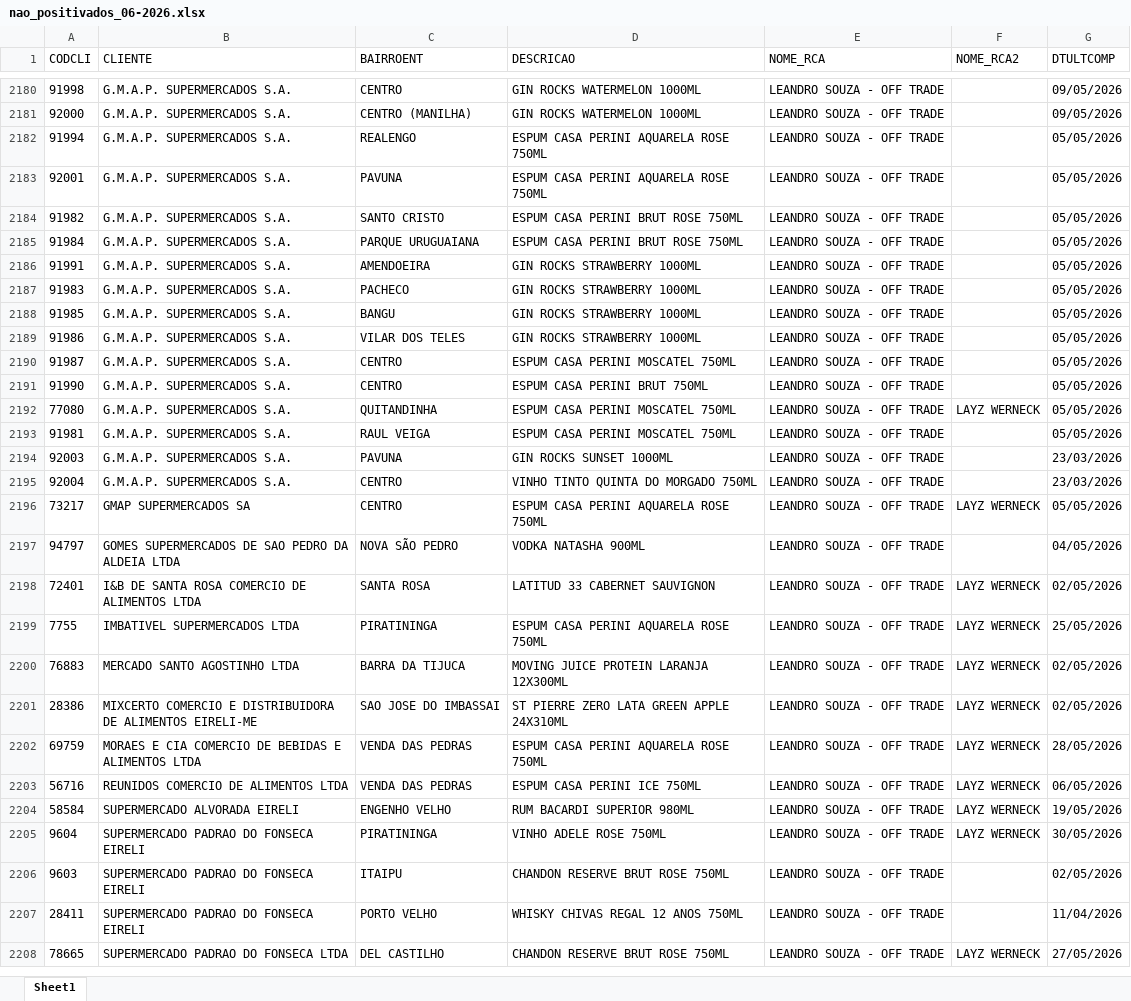
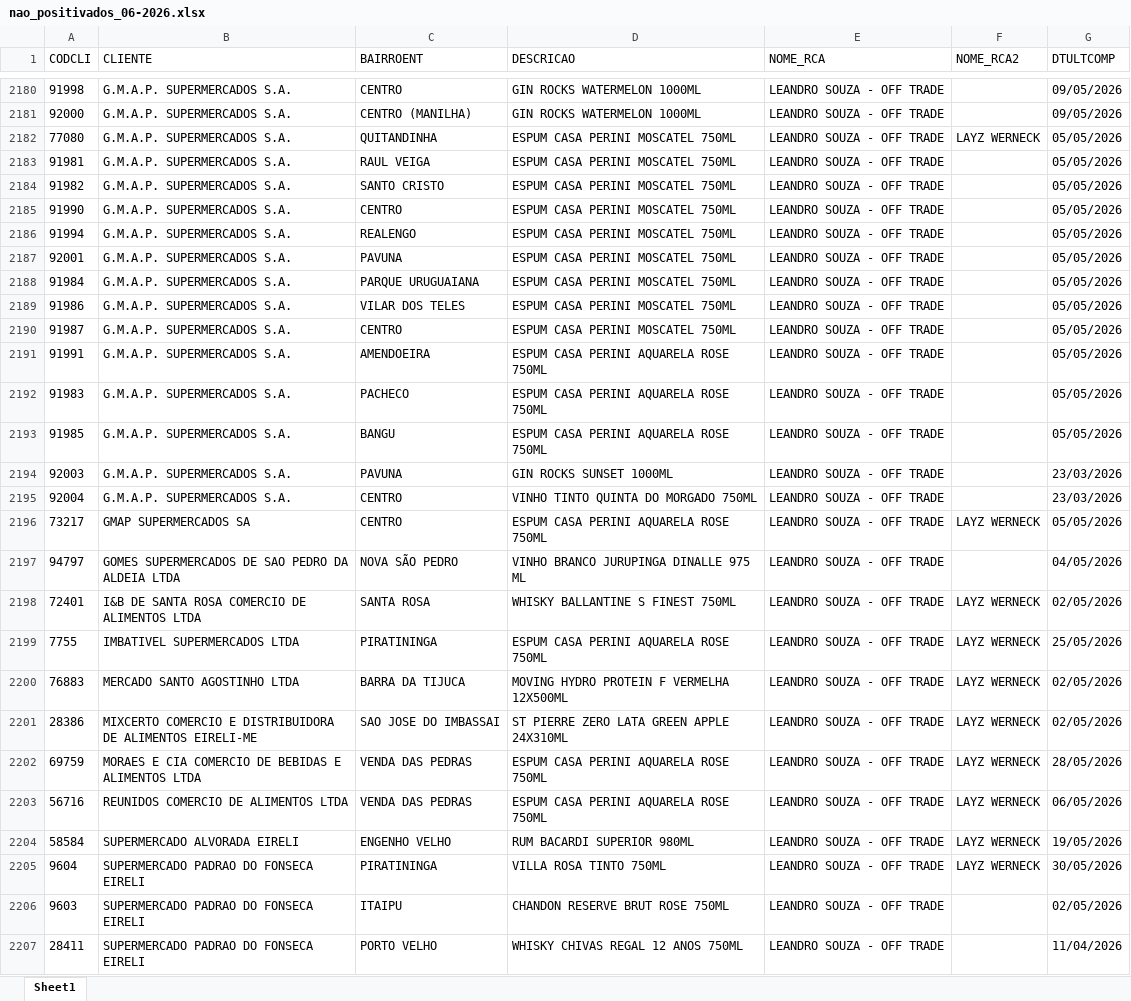
Before and after one commit to leonardocampos-cmd/offtrade, an Excel workbook: nao_positivados_06-2026.xlsx, sheet Sheet1, drawn as a sheet; only a part is shown, gaps mark what is left out; the shorter side is filled out with more unchanged rows; values as stored, in another font and other column widths than the file's, no borders; removed rows and columns are numbered as before the commit, all else as after; the diff covers the shown part only; the diff names each change by its address in the sheet, - before the commit and + after, or states it on an @@ line.

```diff
--- a/nao_positivados_06-2026.xlsx (sheet Sheet1)
+++ b/nao_positivados_06-2026.xlsx (sheet Sheet1)
-row 2182: 91994 | G.M.A.P. SUPERMERCADOS S.A. | REALENGO | ESPUM CASA PERINI AQUARELA ROSE 750ML | LEANDRO SOUZA - OFF TRADE |  | 05/05/2026
-row 2183: 92001 | G.M.A.P. SUPERMERCADOS S.A. | PAVUNA | ESPUM CASA PERINI AQUARELA ROSE 750ML | LEANDRO SOUZA - OFF TRADE |  | 05/05/2026
-row 2184: 91982 | G.M.A.P. SUPERMERCADOS S.A. | SANTO CRISTO | ESPUM CASA PERINI BRUT ROSE 750ML | LEANDRO SOUZA - OFF TRADE |  | 05/05/2026
-row 2185: 91984 | G.M.A.P. SUPERMERCADOS S.A. | PARQUE URUGUAIANA | ESPUM CASA PERINI BRUT ROSE 750ML | LEANDRO SOUZA - OFF TRADE |  | 05/05/2026
-row 2186: 91991 | G.M.A.P. SUPERMERCADOS S.A. | AMENDOEIRA | GIN ROCKS STRAWBERRY 1000ML | LEANDRO SOUZA - OFF TRADE |  | 05/05/2026
-row 2187: 91983 | G.M.A.P. SUPERMERCADOS S.A. | PACHECO | GIN ROCKS STRAWBERRY 1000ML | LEANDRO SOUZA - OFF TRADE |  | 05/05/2026
-row 2188: 91985 | G.M.A.P. SUPERMERCADOS S.A. | BANGU | GIN ROCKS STRAWBERRY 1000ML | LEANDRO SOUZA - OFF TRADE |  | 05/05/2026
-row 2189: 91986 | G.M.A.P. SUPERMERCADOS S.A. | VILAR DOS TELES | GIN ROCKS STRAWBERRY 1000ML | LEANDRO SOUZA - OFF TRADE |  | 05/05/2026
-row 2191: 91990 | G.M.A.P. SUPERMERCADOS S.A. | CENTRO | ESPUM CASA PERINI BRUT 750ML | LEANDRO SOUZA - OFF TRADE |  | 05/05/2026
+row 2184: 91982 | G.M.A.P. SUPERMERCADOS S.A. | SANTO CRISTO | ESPUM CASA PERINI MOSCATEL 750ML | LEANDRO SOUZA - OFF TRADE |  | 05/05/2026
+row 2185: 91990 | G.M.A.P. SUPERMERCADOS S.A. | CENTRO | ESPUM CASA PERINI MOSCATEL 750ML | LEANDRO SOUZA - OFF TRADE |  | 05/05/2026
+row 2186: 91994 | G.M.A.P. SUPERMERCADOS S.A. | REALENGO | ESPUM CASA PERINI MOSCATEL 750ML | LEANDRO SOUZA - OFF TRADE |  | 05/05/2026
+row 2187: 92001 | G.M.A.P. SUPERMERCADOS S.A. | PAVUNA | ESPUM CASA PERINI MOSCATEL 750ML | LEANDRO SOUZA - OFF TRADE |  | 05/05/2026
+row 2188: 91984 | G.M.A.P. SUPERMERCADOS S.A. | PARQUE URUGUAIANA | ESPUM CASA PERINI MOSCATEL 750ML | LEANDRO SOUZA - OFF TRADE |  | 05/05/2026
+row 2189: 91986 | G.M.A.P. SUPERMERCADOS S.A. | VILAR DOS TELES | ESPUM CASA PERINI MOSCATEL 750ML | LEANDRO SOUZA - OFF TRADE |  | 05/05/2026
+row 2191: 91991 | G.M.A.P. SUPERMERCADOS S.A. | AMENDOEIRA | ESPUM CASA PERINI AQUARELA ROSE 750ML | LEANDRO SOUZA - OFF TRADE |  | 05/05/2026
+row 2192: 91983 | G.M.A.P. SUPERMERCADOS S.A. | PACHECO | ESPUM CASA PERINI AQUARELA ROSE 750ML | LEANDRO SOUZA - OFF TRADE |  | 05/05/2026
+row 2193: 91985 | G.M.A.P. SUPERMERCADOS S.A. | BANGU | ESPUM CASA PERINI AQUARELA ROSE 750ML | LEANDRO SOUZA - OFF TRADE |  | 05/05/2026
-D2197 (DESCRICAO): VODKA NATASHA 900ML
+D2197 (DESCRICAO): VINHO BRANCO JURUPINGA DINALLE 975 ML
-D2198 (DESCRICAO): LATITUD 33 CABERNET SAUVIGNON
+D2198 (DESCRICAO): WHISKY BALLANTINE S FINEST 750ML
-D2200 (DESCRICAO): MOVING JUICE PROTEIN LARANJA 12X300ML
+D2200 (DESCRICAO): MOVING HYDRO PROTEIN F VERMELHA 12X500ML
-D2203 (DESCRICAO): ESPUM CASA PERINI ICE 750ML
+D2203 (DESCRICAO): ESPUM CASA PERINI AQUARELA ROSE 750ML
-D2205 (DESCRICAO): VINHO ADELE ROSE 750ML
+D2205 (DESCRICAO): VILLA ROSA TINTO 750ML
```
Also changed, not shown: 26 added rows, 26 removed rows, 5 moved rows and 640 edited cells elsewhere in this sheet, 14 other files.
